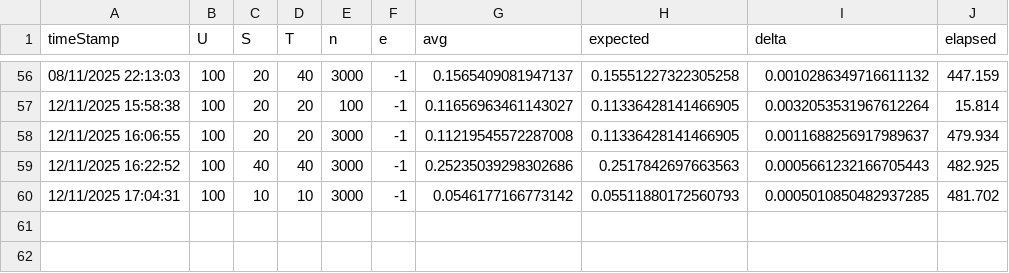
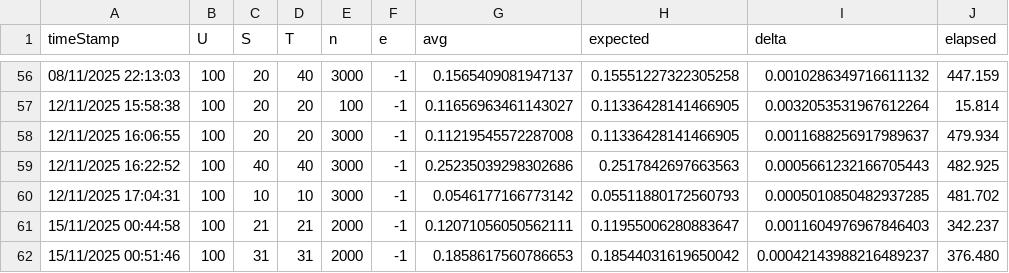
Before and after one commit to deusExMac/ExpectedJaccardSimilarity, a CSV file: averages.csv, drawn as a sheet; only a part is shown, gaps mark what is left out.

Commit message:
Tests

```diff
--- a/averages.csv
+++ b/averages.csv
@@ -60 +60,3 @@ timeStamp,U,S,T,n,e,avg,expected,delta,elapsed
 12/11/2025 17:04:31,100,10,10,3000,-1,0.0546177166773142,0.05511880172560793,0.0005010850482937285,481.702
+15/11/2025 00:44:58,100,21,21,2000,-1,0.12071056050562111,0.11955006280883647,0.0011604976967846403,342.237
+15/11/2025 00:51:46,100,31,31,2000,-1,0.1858617560786653,0.18544031619650042,0.00042143988216489237,376.480
```
